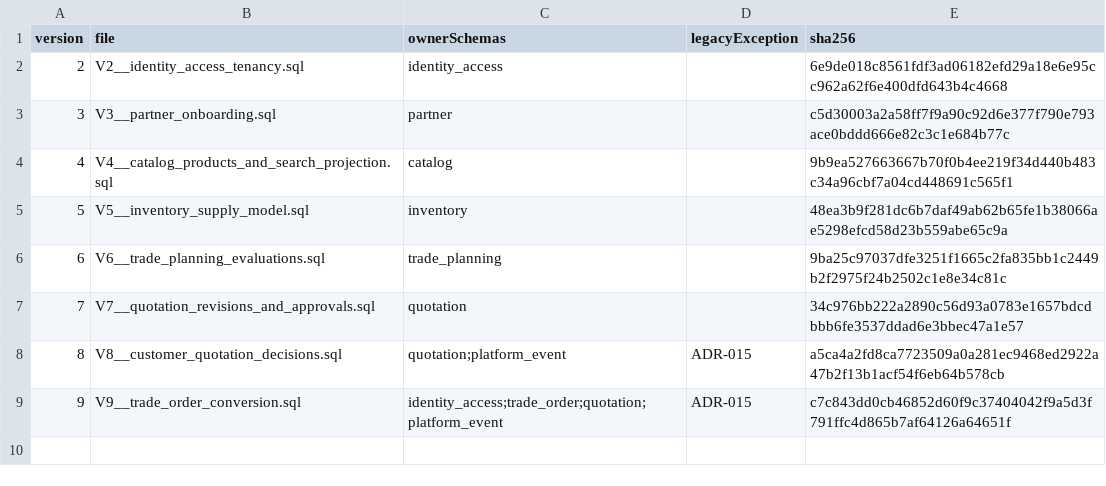
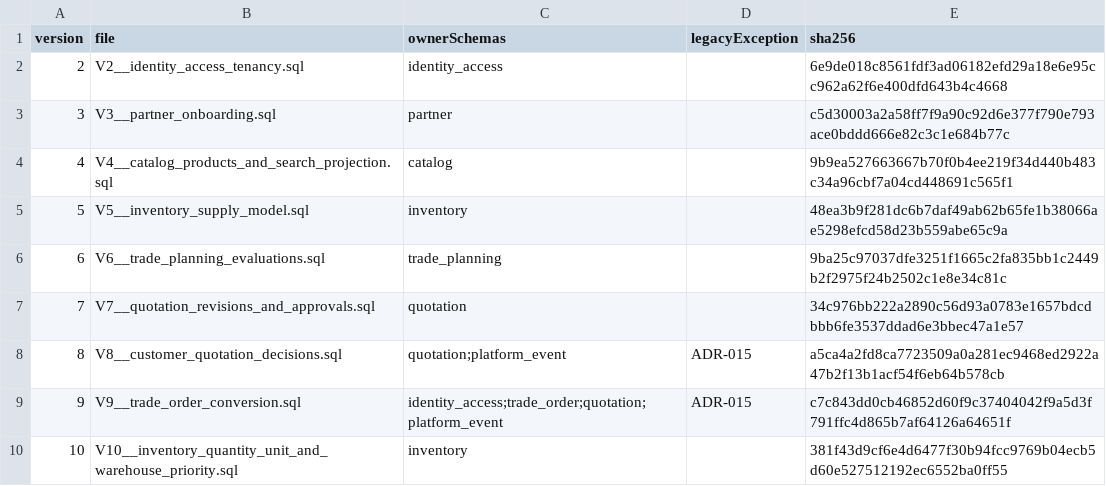
Before and after one commit to RomanticHW/cellarbridge-platform, a CSV file: backend/src/main/resources/db/migration-ownership.csv, drawn as a sheet.

Commit message:
feat(inventory): add quantity units and warehouse priority

```diff
--- a/backend/src/main/resources/db/migration-ownership.csv
+++ b/backend/src/main/resources/db/migration-ownership.csv
@@ -9 +9,2 @@ version,file,ownerSchemas,legacyException,sha256
 9,V9__trade_order_conversion.sql,identity_access;trade_order;quotation;platform_event,ADR-015,c7c843dd0cb46852d60f9c37404042f9a5d3f791ffc4d865b7af64126a64651f
+10,V10__inventory_quantity_unit_and_warehouse_priority.sql,inventory,,381f43d9cf6e4d6477f30b94fcc9769b04ecb5d60e527512192ec6552ba0ff55
```
Also changed, not shown: 6 other files.
